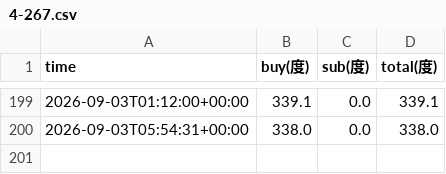
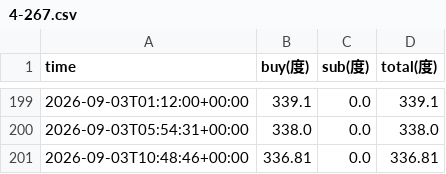
Before and after one commit to xiao-ovo-xiong/elec-monitor, a CSV file: data/4-267.csv, drawn as a sheet; only a part is shown, gaps mark what is left out; the diff names each change by its address in the sheet, - before the commit and + after, or states it on an @@ line.

```diff
--- a/data/4-267.csv
+++ b/data/4-267.csv
+row 201: 2026-09-03T10:48:46+00:00 | 336.81 | 0.0 | 336.81
```
Also changed, not shown: data/4-265.csv, data/4-271.csv, 2 other files.
